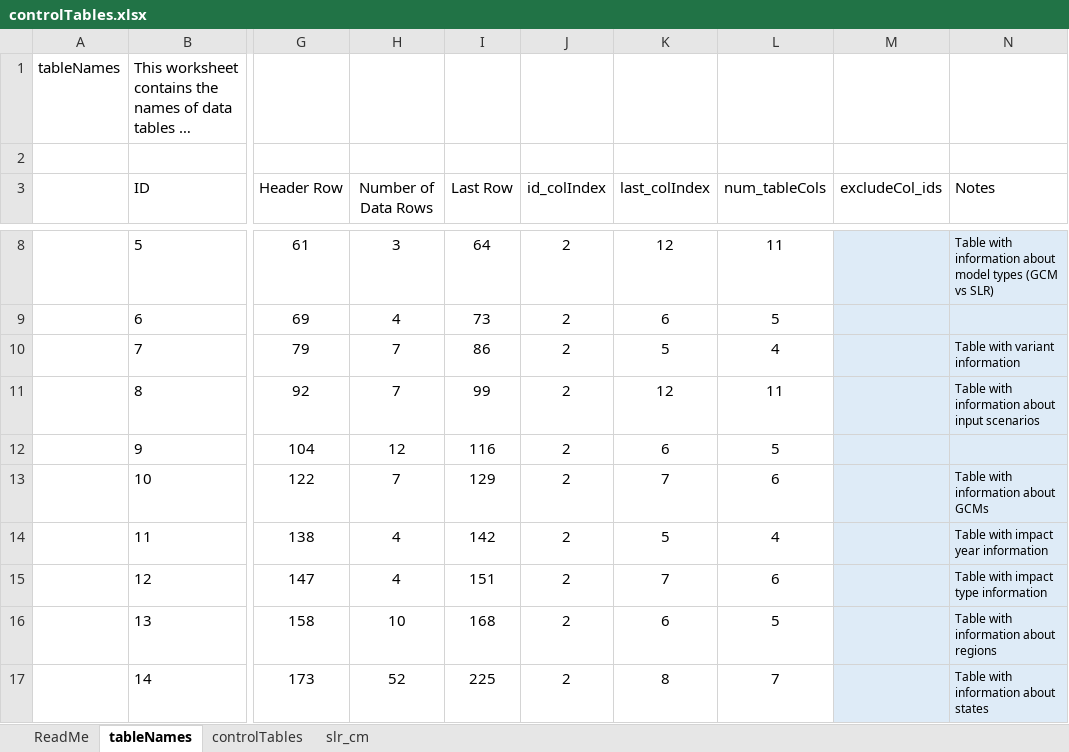
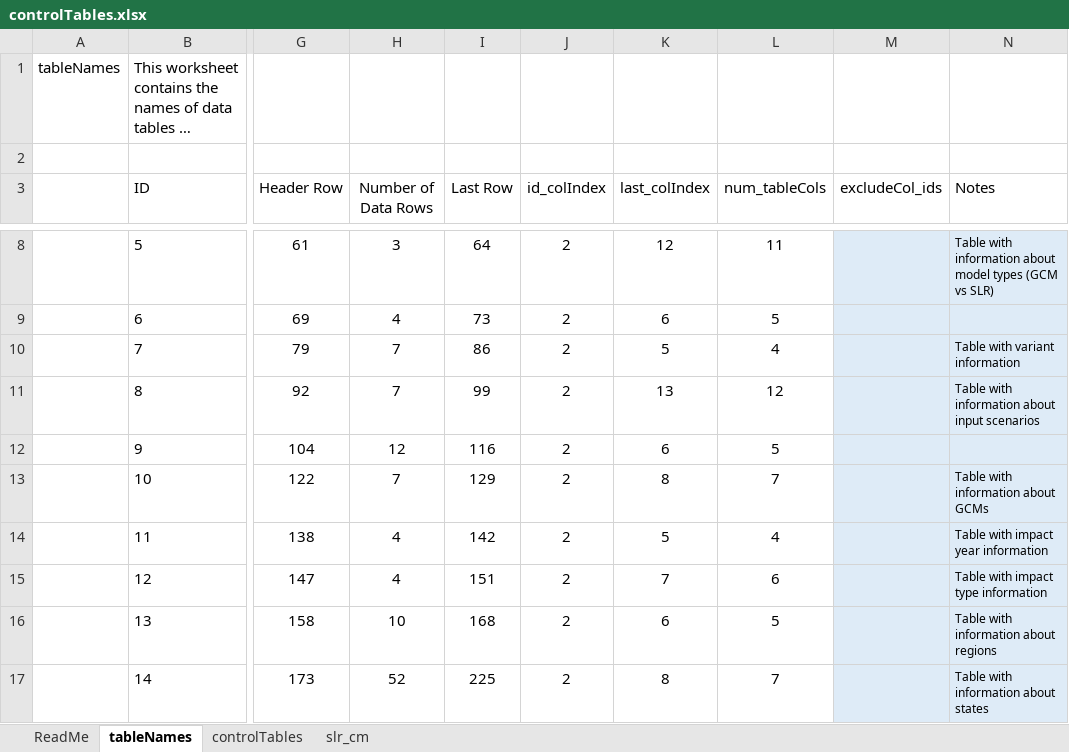
Before and after one commit to USEPA/FrEDI_Data, an Excel workbook: inst/extdata/controlTables.xlsx, sheet tableNames, drawn as a sheet; only a part is shown, gaps mark what is left out; long unchanged cells end in …; values as stored, in another font and other column widths than the file's, no borders; charts and pictures and table styles not drawn; the diff names each change by its address in the sheet, - before the commit and + after, or states it on an @@ line.

```diff
--- a/inst/extdata/controlTables.xlsx (sheet tableNames)
+++ b/inst/extdata/controlTables.xlsx (sheet tableNames)
-K11 (last_colIndex): 12
+K11 (last_colIndex): 13
-L11 (num_tableCols): 11
+L11 (num_tableCols): 12
-K13 (last_colIndex): 7
+K13 (last_colIndex): 8
-L13 (num_tableCols): 6
+L13 (num_tableCols): 7
```
Also changed, not shown: sheet controlTables, 10 other files.
